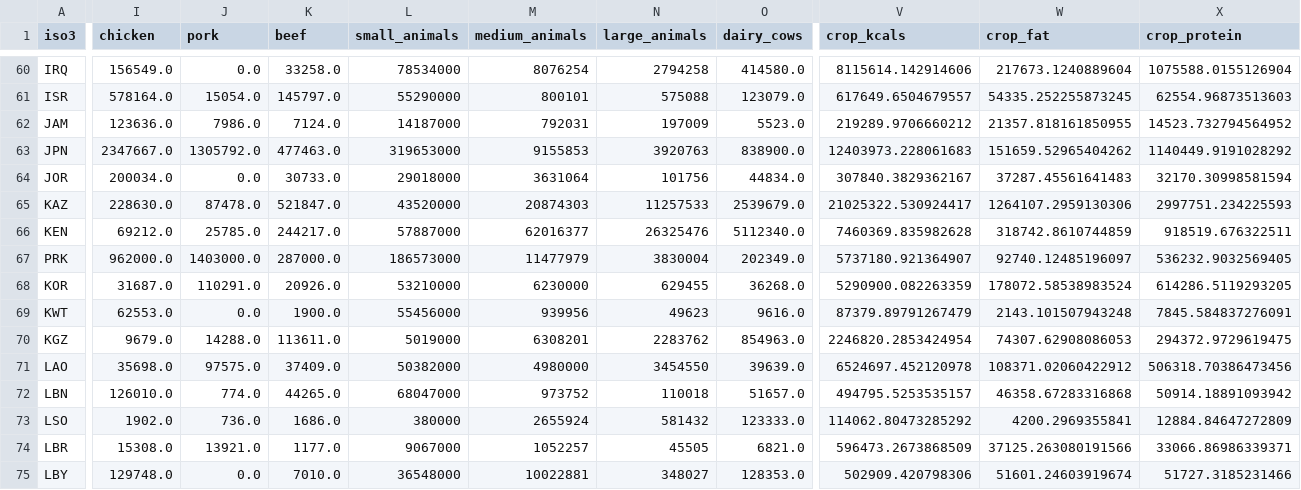
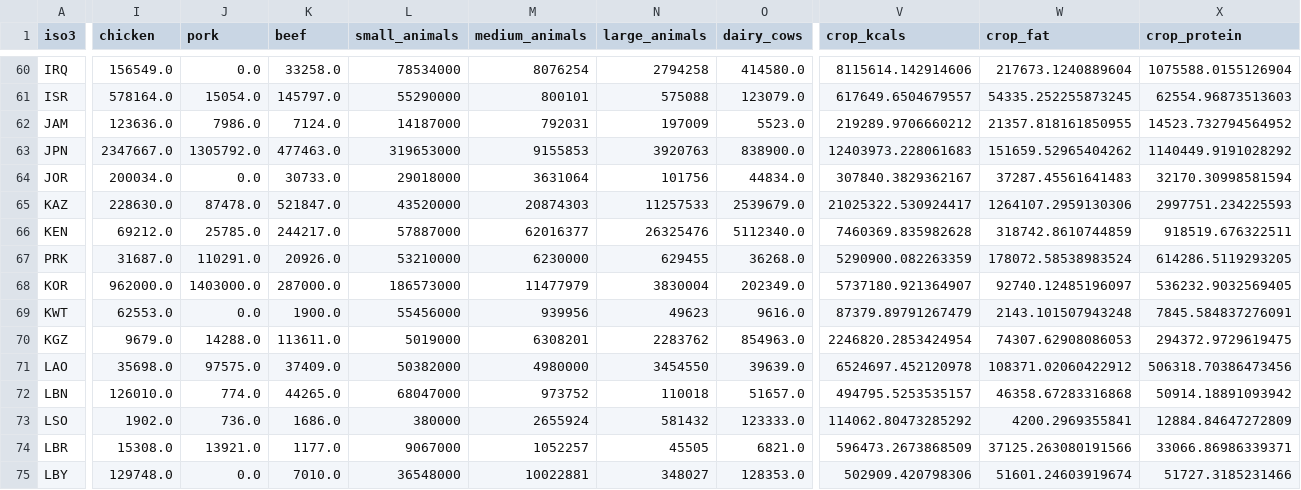
Before and after one commit to allfed/allfed-integrated-model, a CSV file: data/no_food_trade/computer_readable_combined.csv, drawn as a sheet; only a part is shown, gaps mark what is left out; the diff covers the shown part only; the diff names each change by its address in the sheet, - before the commit and + after, or states it on an @@ line.

Commit message:
fix #139 and swap Korea country names in import utils

```diff
--- a/data/no_food_trade/computer_readable_combined.csv
+++ b/data/no_food_trade/computer_readable_combined.csv
-I67 (chicken): 962000.0
+I67 (chicken): 31687.0
-J67 (pork): 1403000.0
+J67 (pork): 110291.0
-K67 (beef): 287000.0
+K67 (beef): 20926.0
-L67 (small_animals): 186573000
+L67 (small_animals): 53210000
-M67 (medium_animals): 11477979
+M67 (medium_animals): 6230000
-N67 (large_animals): 3830004
+N67 (large_animals): 629455
-O67 (dairy_cows): 202349.0
+O67 (dairy_cows): 36268.0
-V67 (crop_kcals): 5737180.921364907
+V67 (crop_kcals): 5290900.082263359
-W67 (crop_fat): 92740.12485196097
+W67 (crop_fat): 178072.58538983524
-X67 (crop_protein): 536232.9032569405
+X67 (crop_protein): 614286.5119293205
-I68 (chicken): 31687.0
+I68 (chicken): 962000.0
-J68 (pork): 110291.0
+J68 (pork): 1403000.0
-K68 (beef): 20926.0
+K68 (beef): 287000.0
-L68 (small_animals): 53210000
+L68 (small_animals): 186573000
-M68 (medium_animals): 6230000
+M68 (medium_animals): 11477979
-N68 (large_animals): 629455
+N68 (large_animals): 3830004
-O68 (dairy_cows): 36268.0
+O68 (dairy_cows): 202349.0
-V68 (crop_kcals): 5290900.082263359
+V68 (crop_kcals): 5737180.921364907
-W68 (crop_fat): 178072.58538983524
+W68 (crop_fat): 92740.12485196097
-X68 (crop_protein): 614286.5119293205
+X68 (crop_protein): 536232.9032569405
```
Also changed, not shown: 44 edited cells elsewhere in this file, data/no_food_trade/processed_data/head_count_csv.csv, data/no_food_trade/processed_data/macros_csv.csv, 6 other files.
